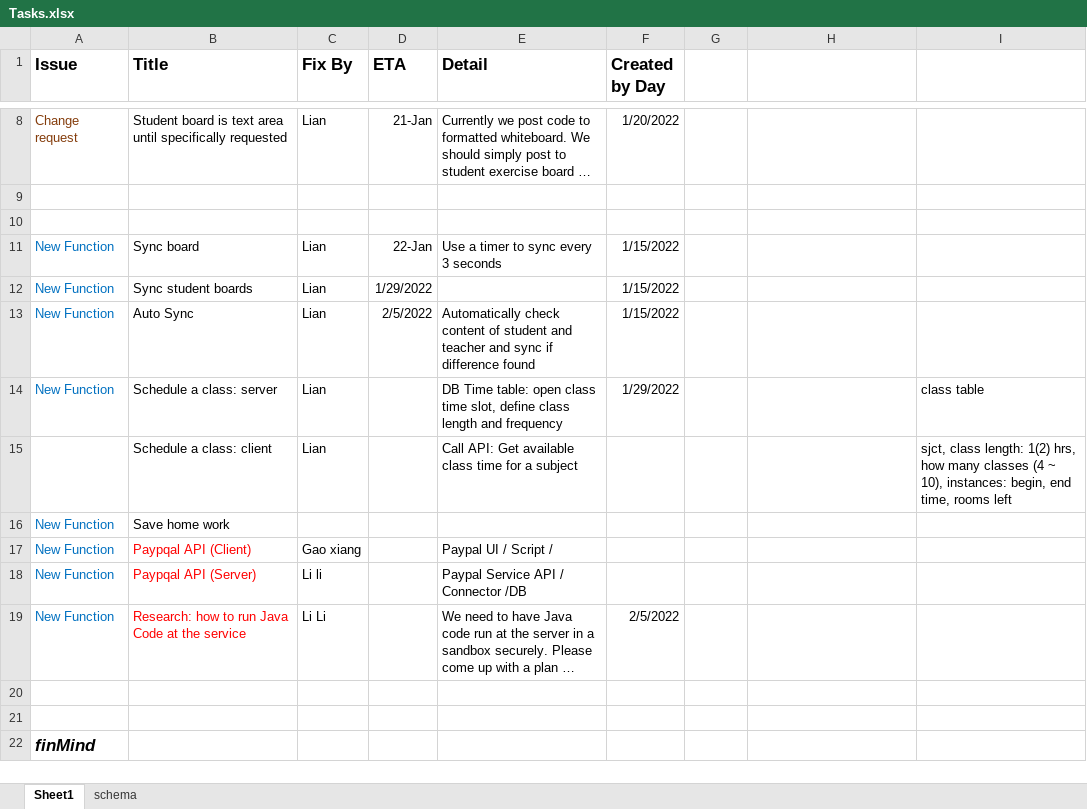
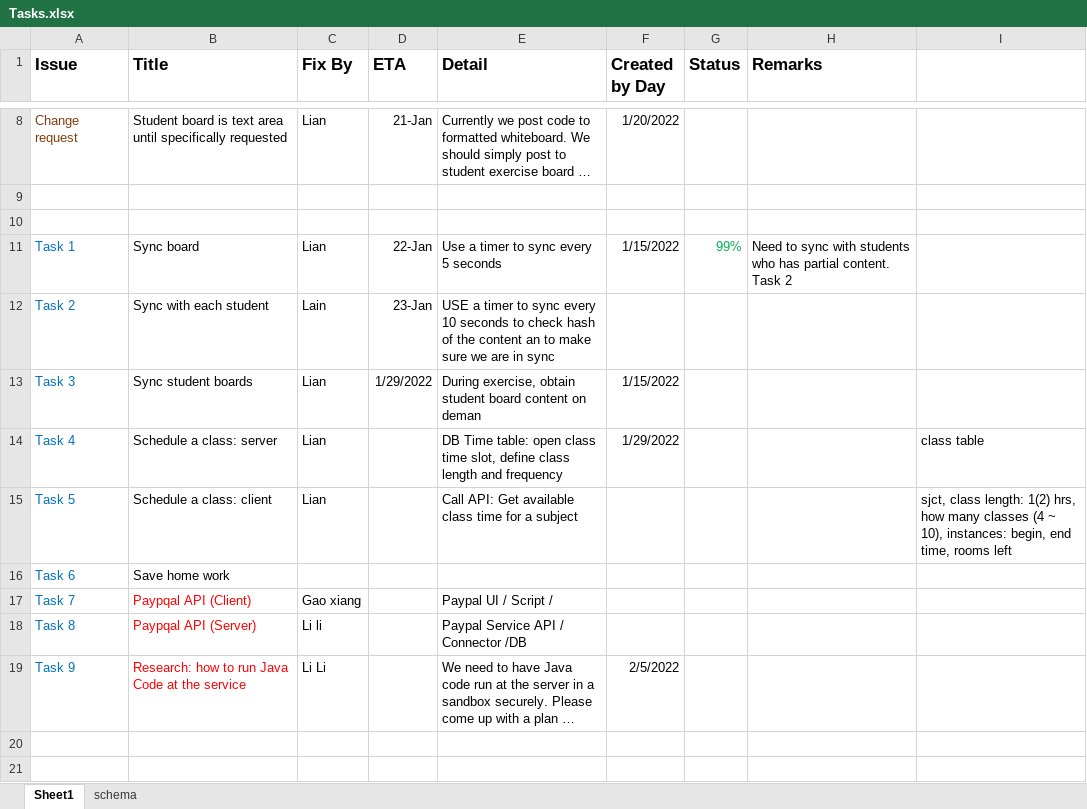
Before and after one commit to YatuEdu/edx, an Excel workbook: SRC/src/yatuedx/documentation/project plan/Tasks.xlsx, sheet Sheet1, drawn as a sheet; only a part is shown, gaps mark what is left out; the shorter side is filled out with more unchanged rows; long unchanged cells end in …; values as stored, in another font and other column widths than the file's, no borders; removed rows and columns are numbered as before the commit, all else as after; the diff names each change by its address in the sheet, - before the commit and + after, or states it on an @@ line.

Commit message:
Sync with student every 5 secs

```diff
--- a/SRC/src/yatuedx/documentation/project plan/Tasks.xlsx (sheet Sheet1)
+++ b/SRC/src/yatuedx/documentation/project plan/Tasks.xlsx (sheet Sheet1)
-G1: (empty)
+G1: Status
-H1: (empty)
+H1: Remarks
-A11 (Issue): New Function
+A11 (Issue): Task 1
-E11 (Detail): Use a timer to sync every 3 seconds
+E11 (Detail): Use a timer to sync every 5 seconds
-G11 (Status): (empty)
+G11 (Status): 99%
-H11 (Remarks): (empty)
+H11 (Remarks): Need to sync with students who has partial content. Task 2
+row 12: Task 2 | Sync with each student | Lain | 23-Jan | USE a timer to sync every 10 seconds to check hash of the content an to make sure we are in sync
-A13 (Issue): New Function
+A13 (Issue): Task 3
-E13 (Detail): (empty)
+E13 (Detail): During exercise, obtain student board content on deman
-row 13: New Function | Auto Sync | Lian | 2/5/2022 | Automatically check content of student and teacher and sync if difference found | 1/15/2022
-A14 (Issue): New Function
+A14 (Issue): Task 4
-A15 (Issue): (empty)
+A15 (Issue): Task 5
-A16 (Issue): New Function
+A16 (Issue): Task 6
-A17 (Issue): New Function
+A17 (Issue): Task 7
-A18 (Issue): New Function
+A18 (Issue): Task 8
-A19 (Issue): New Function
+A19 (Issue): Task 9
```
Also changed, not shown: 9 other files.
